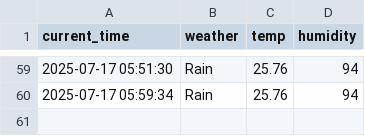
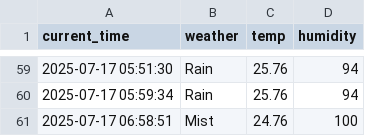
Before and after one commit to LeeSangJun3/seoul_weather_5m, a CSV file: seoul_weather.csv, drawn as a sheet; only a part is shown, gaps mark what is left out.

```diff
--- a/seoul_weather.csv
+++ b/seoul_weather.csv
@@ -60 +60,2 @@ current_time,weather,temp,humidity
 2025-07-17 05:59:34,Rain,25.76,94
+2025-07-17 06:58:51,Mist,24.76,100
```
